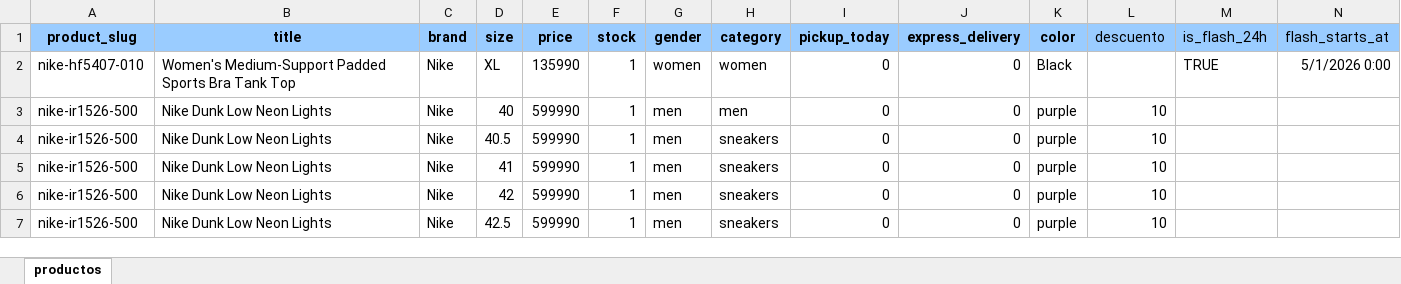
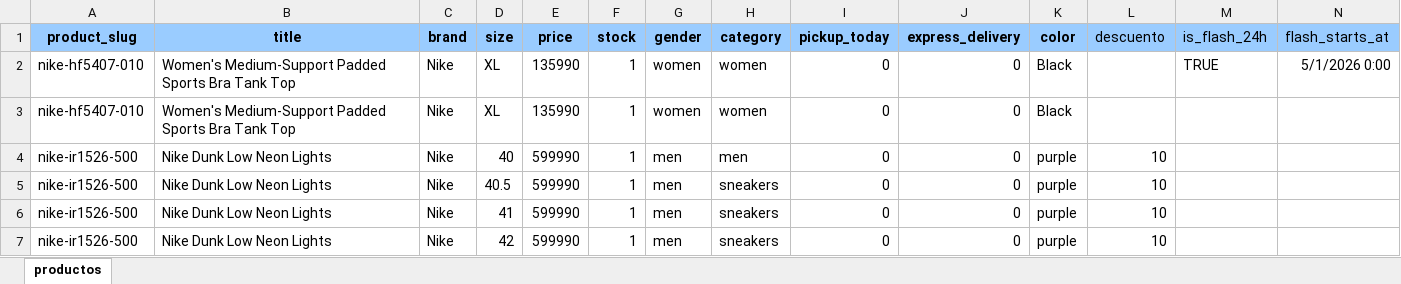
Before and after one commit to JUSEPE11/JUSP-CLIENT, an Excel workbook: data/catalogo_jusp.xlsx, sheet productos, drawn as a sheet; only a part is shown; the shorter side is filled out with more unchanged rows; values as stored, in another font and other column widths than the file's, no borders; rows hold the shown columns only; the diff names each change by its address in the sheet, - before the commit and + after, or states it on an @@ line.

```diff
--- a/data/catalogo_jusp.xlsx (sheet productos)
+++ b/data/catalogo_jusp.xlsx (sheet productos)
+row 3: nike-hf5407-010 | Women's Medium-Support Padded Sports Bra Tank Top | Nike | XL | 135990 | 1 | women | women | 0 | 0 | Black
```
